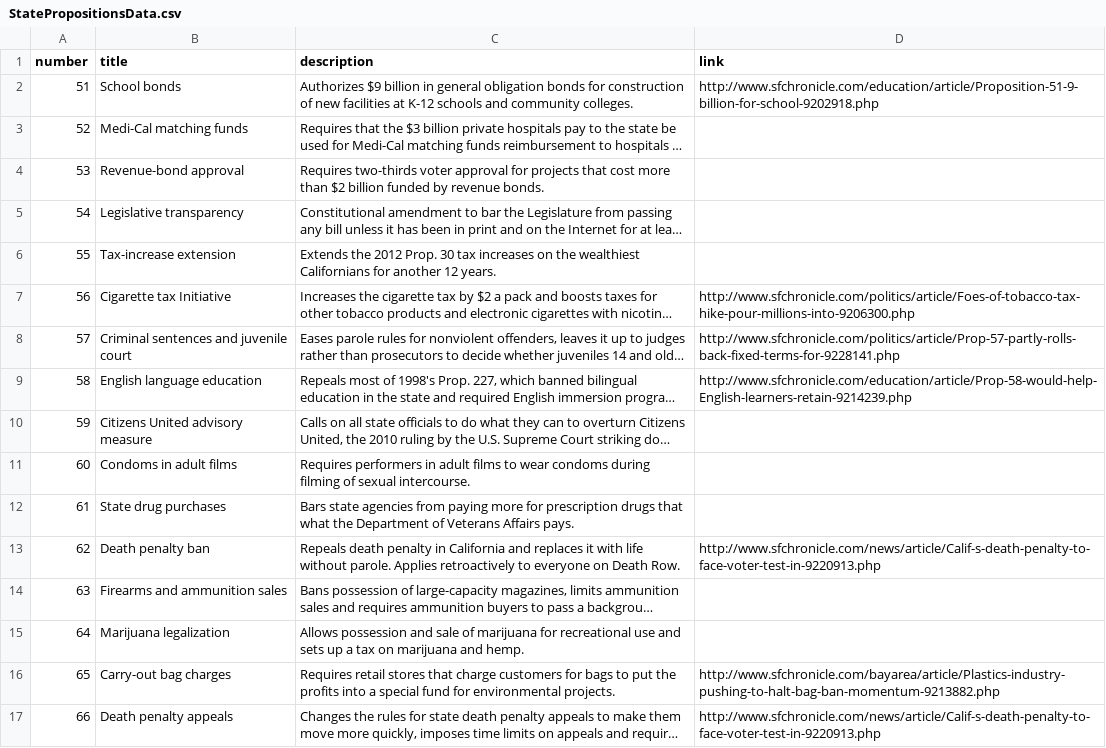
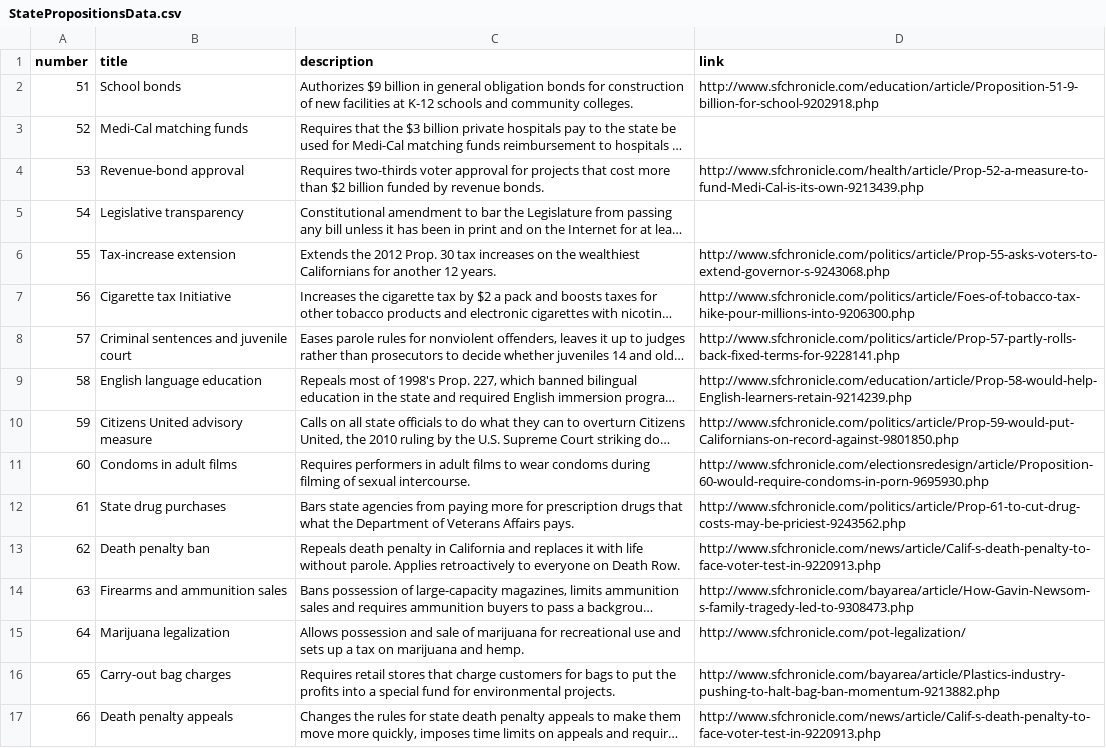
Before and after one commit to sfchronicle/election2016, a CSV file: data/StatePropositionsData.csv, drawn as a sheet; only a part is shown; long unchanged cells end in …; the diff names each change by its address in the sheet, - before the commit and + after, or states it on an @@ line.

```diff
--- a/data/StatePropositionsData.csv
+++ b/data/StatePropositionsData.csv
-D4 (link): (empty)
+D4 (link): http://www.sfchronicle.com/health/article/Prop-52-a-measure-to-fund-Medi-Cal-is-its-own-9213439.php
-D6 (link): (empty)
+D6 (link): http://www.sfchronicle.com/politics/article/Prop-55-asks-voters-to-extend-governor-s-9243068.php
-D10 (link): (empty)
+D10 (link): http://www.sfchronicle.com/politics/article/Prop-59-would-put-Californians-on-record-against-9801850.php
-D11 (link): (empty)
+D11 (link): http://www.sfchronicle.com/electionsredesign/article/Proposition-60-would-require-condoms-in-porn-9695930.php
-D12 (link): (empty)
+D12 (link): http://www.sfchronicle.com/politics/article/Prop-61-to-cut-drug-costs-may-be-priciest-9243562.php
-D14 (link): (empty)
+D14 (link): http://www.sfchronicle.com/bayarea/article/How-Gavin-Newsom-s-family-tragedy-led-to-9308473.php
-D15 (link): (empty)
+D15 (link): http://www.sfchronicle.com/pot-legalization/
```
Also changed, not shown: data/SFPropositionsData.csv, 33 other files.
